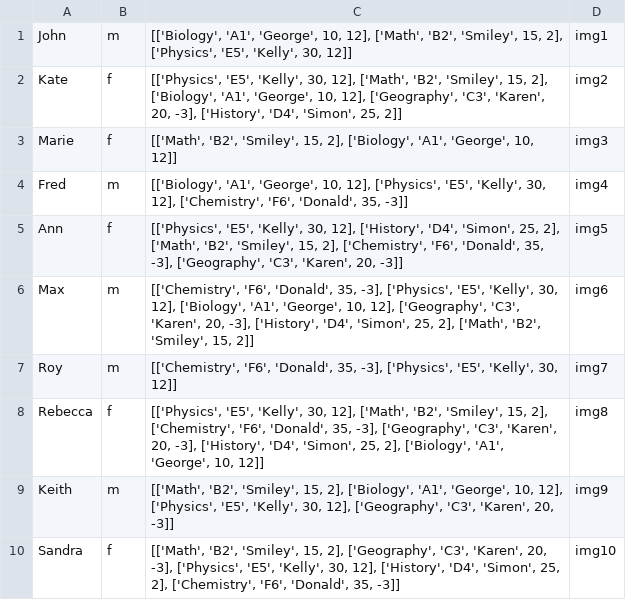
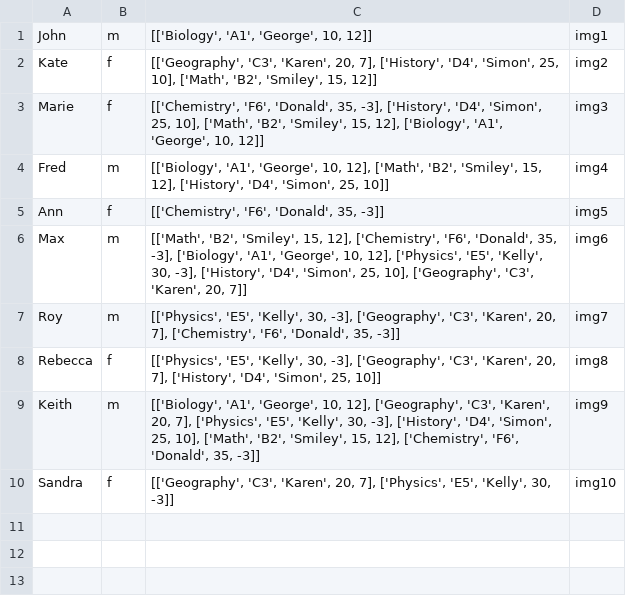
Before and after one commit to por964/pythonHandin, a CSV file: students2.csv, drawn as a sheet.

```diff
--- a/students2.csv
+++ b/students2.csv
@@ -1,10 +1,10 @@
-John,m,"[['Biology', 'A1', 'George', 10, 12], ['Math', 'B2', 'Smiley', 15, 2], ['Physics', 'E5', 'Kelly', 30, 12]]",img1
-Kate,f,"[['Physics', 'E5', 'Kelly', 30, 12], ['Math', 'B2', 'Smiley', 15, 2], ['Biology', 'A1', 'George', 10, 12], ['Geography', 'C3', 'Karen', 20, -3], ['History', 'D4', 'Simon', 25, 2]]",img2
-Marie,f,"[['Math', 'B2', 'Smiley', 15, 2], ['Biology', 'A1', 'George', 10, 12]]",img3
-Fred,m,"[['Biology', 'A1', 'George', 10, 12], ['Physics', 'E5', 'Kelly', 30, 12], ['Chemistry', 'F6', 'Donald', 35, -3]]",img4
-Ann,f,"[['Physics', 'E5', 'Kelly', 30, 12], ['History', 'D4', 'Simon', 25, 2], ['Math', 'B2', 'Smiley', 15, 2], ['Chemistry', 'F6', 'Donald', 35, -3], ['Geography', 'C3', 'Karen', 20, -3]]",img5
-Max,m,"[['Chemistry', 'F6', 'Donald', 35, -3], ['Physics', 'E5', 'Kelly', 30, 12], ['Biology', 'A1', 'George', 10, 12], ['Geography', 'C3', 'Karen', 20, -3], ['History', 'D4', 'Simon', 25, 2], ['Math', 'B2', 'Smiley', 15, 2]]",img6
-Roy,m,"[['Chemistry', 'F6', 'Donald', 35, -3], ['Physics', 'E5', 'Kelly', 30, 12]]",img7
-Rebecca,f,"[['Physics', 'E5', 'Kelly', 30, 12], ['Math', 'B2', 'Smiley', 15, 2], ['Chemistry', 'F6', 'Donald', 35, -3], ['Geography', 'C3', 'Karen', 20, -3], ['History', 'D4', 'Simon', 25, 2], ['Biology', 'A1', 'George', 10, 12]]",img8
-Keith,m,"[['Math', 'B2', 'Smiley', 15, 2], ['Biology', 'A1', 'George', 10, 12], ['Physics', 'E5', 'Kelly', 30, 12], ['Geography', 'C3', 'Karen', 20, -3]]",img9
-Sandra,f,"[['Math', 'B2', 'Smiley', 15, 2], ['Geography', 'C3', 'Karen', 20, -3], ['Physics', 'E5', 'Kelly', 30, 12], ['History', 'D4', 'Simon', 25, 2], ['Chemistry', 'F6', 'Donald', 35, -3]]",img10
+John,m,"[['Biology', 'A1', 'George', 10, 12]]",img1
+Kate,f,"[['Geography', 'C3', 'Karen', 20, 7], ['History', 'D4', 'Simon', 25, 10], ['Math', 'B2', 'Smiley', 15, 12]]",img2
+Marie,f,"[['Chemistry', 'F6', 'Donald', 35, -3], ['History', 'D4', 'Simon', 25, 10], ['Math', 'B2', 'Smiley', 15, 12], ['Biology', 'A1', 'George', 10, 12]]",img3
+Fred,m,"[['Biology', 'A1', 'George', 10, 12], ['Math', 'B2', 'Smiley', 15, 12], ['History', 'D4', 'Simon', 25, 10]]",img4
+Ann,f,"[['Chemistry', 'F6', 'Donald', 35, -3]]",img5
+Max,m,"[['Math', 'B2', 'Smiley', 15, 12], ['Chemistry', 'F6', 'Donald', 35, -3], ['Biology', 'A1', 'George', 10, 12], ['Physics', 'E5', 'Kelly', 30, -3], ['History', 'D4', 'Simon', 25, 10], ['Geography', 'C3', 'Karen', 20, 7]]",img6
+Roy,m,"[['Physics', 'E5', 'Kelly', 30, -3], ['Geography', 'C3', 'Karen', 20, 7], ['Chemistry', 'F6', 'Donald', 35, -3]]",img7
+Rebecca,f,"[['Physics', 'E5', 'Kelly', 30, -3], ['Geography', 'C3', 'Karen', 20, 7], ['History', 'D4', 'Simon', 25, 10]]",img8
+Keith,m,"[['Biology', 'A1', 'George', 10, 12], ['Geography', 'C3', 'Karen', 20, 7], ['Physics', 'E5', 'Kelly', 30, -3], ['History', 'D4', 'Simon', 25, 10], ['Math', 'B2', 'Smiley', 15, 12], ['Chemistry', 'F6', 'Donald', 35, -3]]",img9
+Sandra,f,"[['Geography', 'C3', 'Karen', 20, 7], ['Physics', 'E5', 'Kelly', 30, -3]]",img10
```
Also changed, not shown: 3 other files.
